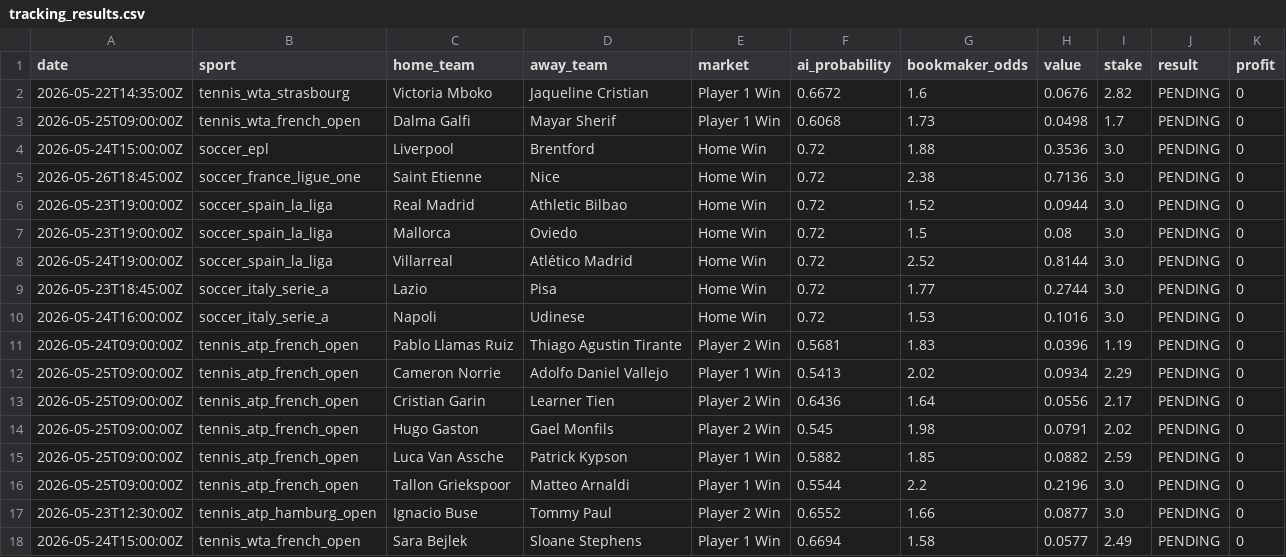
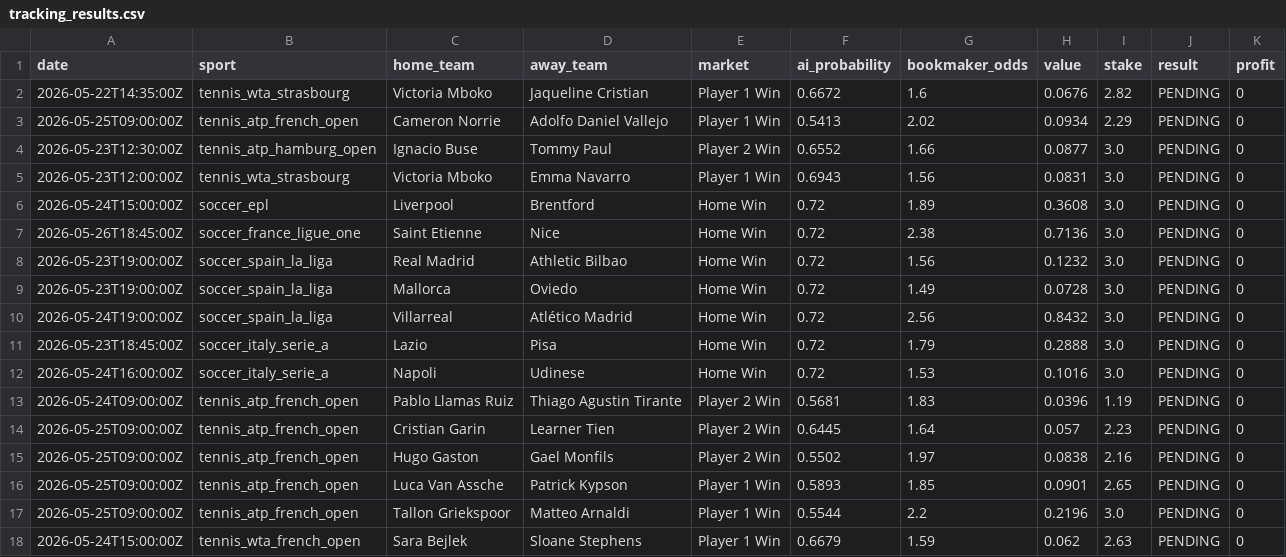
Before and after one commit to lazered543/ParisSportifs_IA_Ultime, a CSV file: tracking_results.csv, drawn as a sheet; only a part is shown; the diff covers the shown part only.

```diff
--- a/tracking_results.csv
+++ b/tracking_results.csv
@@ -2,17 +2,17 @@ date,sport,home_team,away_team,market,ai_probability,bookmaker_odds,value,stake,
 2026-05-22T14:35:00Z,tennis_wta_strasbourg,Victoria Mboko,Jaqueline Cristian,Player 1 Win,0.6672,1.6,0.0676,2.82,PENDING,0
-2026-05-25T09:00:00Z,tennis_wta_french_open,Dalma Galfi,Mayar Sherif,Player 1 Win,0.6068,1.73,0.0498,1.7,PENDING,0
-2026-05-24T15:00:00Z,soccer_epl,Liverpool,Brentford,Home Win,0.72,1.88,0.3536,3.0,PENDING,0
+2026-05-25T09:00:00Z,tennis_atp_french_open,Cameron Norrie,Adolfo Daniel Vallejo,Player 1 Win,0.5413,2.02,0.0934,2.29,PENDING,0
+2026-05-23T12:30:00Z,tennis_atp_hamburg_open,Ignacio Buse,Tommy Paul,Player 2 Win,0.6552,1.66,0.0877,3.0,PENDING,0
+2026-05-23T12:00:00Z,tennis_wta_strasbourg,Victoria Mboko,Emma Navarro,Player 1 Win,0.6943,1.56,0.0831,3.0,PENDING,0
+2026-05-24T15:00:00Z,soccer_epl,Liverpool,Brentford,Home Win,0.72,1.89,0.3608,3.0,PENDING,0
 2026-05-26T18:45:00Z,soccer_france_ligue_one,Saint Etienne,Nice,Home Win,0.72,2.38,0.7136,3.0,PENDING,0
-2026-05-23T19:00:00Z,soccer_spain_la_liga,Real Madrid,Athletic Bilbao,Home Win,0.72,1.52,0.0944,3.0,PENDING,0
-2026-05-23T19:00:00Z,soccer_spain_la_liga,Mallorca,Oviedo,Home Win,0.72,1.5,0.08,3.0,PENDING,0
-2026-05-24T19:00:00Z,soccer_spain_la_liga,Villarreal,Atlético Madrid,Home Win,0.72,2.52,0.8144,3.0,PENDING,0
-2026-05-23T18:45:00Z,soccer_italy_serie_a,Lazio,Pisa,Home Win,0.72,1.77,0.2744,3.0,PENDING,0
+2026-05-23T19:00:00Z,soccer_spain_la_liga,Real Madrid,Athletic Bilbao,Home Win,0.72,1.56,0.1232,3.0,PENDING,0
+2026-05-23T19:00:00Z,soccer_spain_la_liga,Mallorca,Oviedo,Home Win,0.72,1.49,0.0728,3.0,PENDING,0
+2026-05-24T19:00:00Z,soccer_spain_la_liga,Villarreal,Atlético Madrid,Home Win,0.72,2.56,0.8432,3.0,PENDING,0
+2026-05-23T18:45:00Z,soccer_italy_serie_a,Lazio,Pisa,Home Win,0.72,1.79,0.2888,3.0,PENDING,0
 2026-05-24T16:00:00Z,soccer_italy_serie_a,Napoli,Udinese,Home Win,0.72,1.53,0.1016,3.0,PENDING,0
 2026-05-24T09:00:00Z,tennis_atp_french_open,Pablo Llamas Ruiz,Thiago Agustin Tirante,Player 2 Win,0.5681,1.83,0.0396,1.19,PENDING,0
-2026-05-25T09:00:00Z,tennis_atp_french_open,Cameron Norrie,Adolfo Daniel Vallejo,Player 1 Win,0.5413,2.02,0.0934,2.29,PENDING,0
-2026-05-25T09:00:00Z,tennis_atp_french_open,Cristian Garin,Learner Tien,Player 2 Win,0.6436,1.64,0.0556,2.17,PENDING,0
-2026-05-25T09:00:00Z,tennis_atp_french_open,Hugo Gaston,Gael Monfils,Player 2 Win,0.545,1.98,0.0791,2.02,PENDING,0
-2026-05-25T09:00:00Z,tennis_atp_french_open,Luca Van Assche,Patrick Kypson,Player 1 Win,0.5882,1.85,0.0882,2.59,PENDING,0
+2026-05-25T09:00:00Z,tennis_atp_french_open,Cristian Garin,Learner Tien,Player 2 Win,0.6445,1.64,0.057,2.23,PENDING,0
+2026-05-25T09:00:00Z,tennis_atp_french_open,Hugo Gaston,Gael Monfils,Player 2 Win,0.5502,1.97,0.0838,2.16,PENDING,0
+2026-05-25T09:00:00Z,tennis_atp_french_open,Luca Van Assche,Patrick Kypson,Player 1 Win,0.5893,1.85,0.0901,2.65,PENDING,0
 2026-05-25T09:00:00Z,tennis_atp_french_open,Tallon Griekspoor,Matteo Arnaldi,Player 1 Win,0.5544,2.2,0.2196,3.0,PENDING,0
-2026-05-23T12:30:00Z,tennis_atp_hamburg_open,Ignacio Buse,Tommy Paul,Player 2 Win,0.6552,1.66,0.0877,3.0,PENDING,0
-2026-05-24T15:00:00Z,tennis_wta_french_open,Sara Bejlek,Sloane Stephens,Player 1 Win,0.6694,1.58,0.0577,2.49,PENDING,0
+2026-05-24T15:00:00Z,tennis_wta_french_open,Sara Bejlek,Sloane Stephens,Player 1 Win,0.6679,1.59,0.062,2.63,PENDING,0
```
Also changed, not shown: 2 added rows and 10 edited cells elsewhere in this file, data/predictions/predictions_today.csv, data/predictions/value_bets_today.csv, 1 other file.
